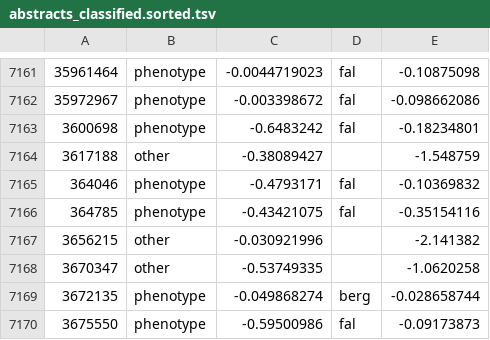
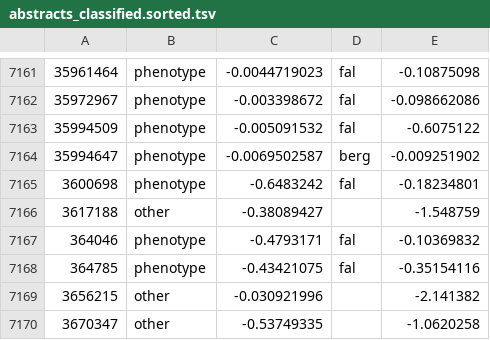
Before and after one commit to theosanderson/malaria_phenotype_papers, a TSV file: working/abstracts_classified.sorted.tsv, drawn as a sheet; only a part is shown, gaps mark what is left out; the shorter side is filled out with more unchanged rows; the diff names each change by its address in the sheet, - before the commit and + after, or states it on an @@ line.

```diff
--- a/working/abstracts_classified.sorted.tsv
+++ b/working/abstracts_classified.sorted.tsv
+row 7163: 35994509 | phenotype | -0.005091532 | fal | -0.6075122
+row 7164: 35994647 | phenotype | -0.0069502587 | berg | -0.009251902
```
Also changed, not shown: 4 other files.
